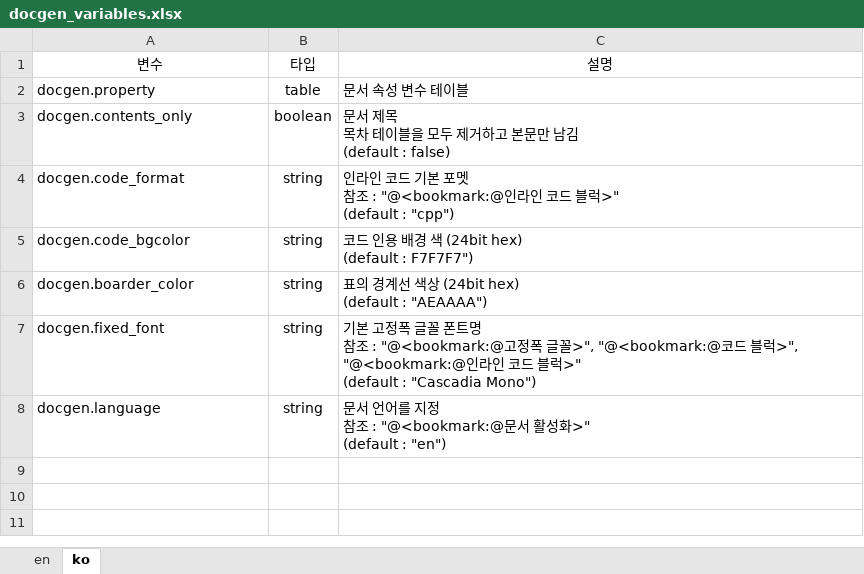
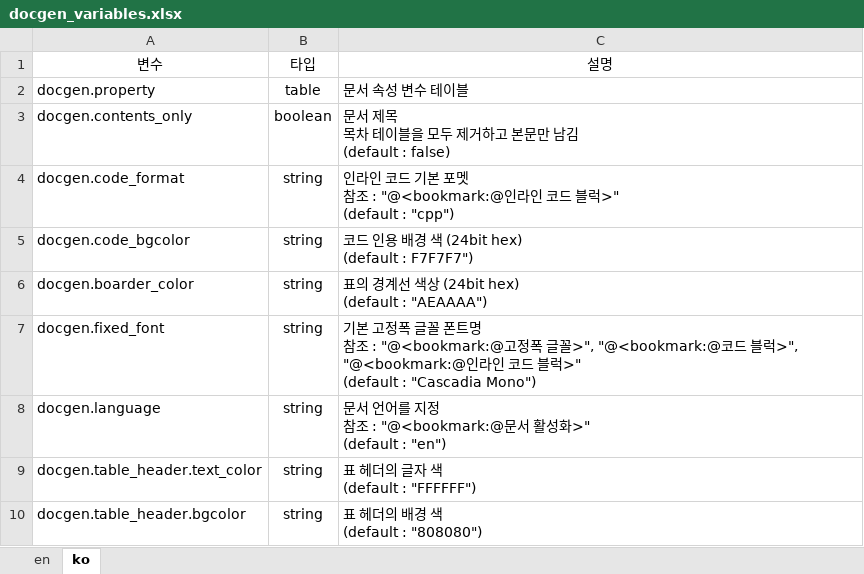
Before and after one commit to testdrive-profiling-master/profiles, an Excel workbook: Common/doc/docgen/media/docgen_variables.xlsx, sheet ko, drawn as a sheet; values as stored, in another font and other column widths than the file's, no borders; ↵ is a line break in a cell; the diff names each change by its address in the sheet, - before the commit and + after, or states it on an @@ line.

Commit message:
docgen : 테이블 헤더 배경색 적용 안되던 문제 해결

```diff
--- a/Common/doc/docgen/media/docgen_variables.xlsx (sheet ko)
+++ b/Common/doc/docgen/media/docgen_variables.xlsx (sheet ko)
+row 9: docgen.table_header.text_color | string | 표 헤더의 글자 색 ↵ (default : "FFFFFF")
+row 10: docgen.table_header.bgcolor | string | 표 헤더의 배경 색 ↵ (default : "808080")
```
Also changed, not shown: sheet en, 1 other file.
